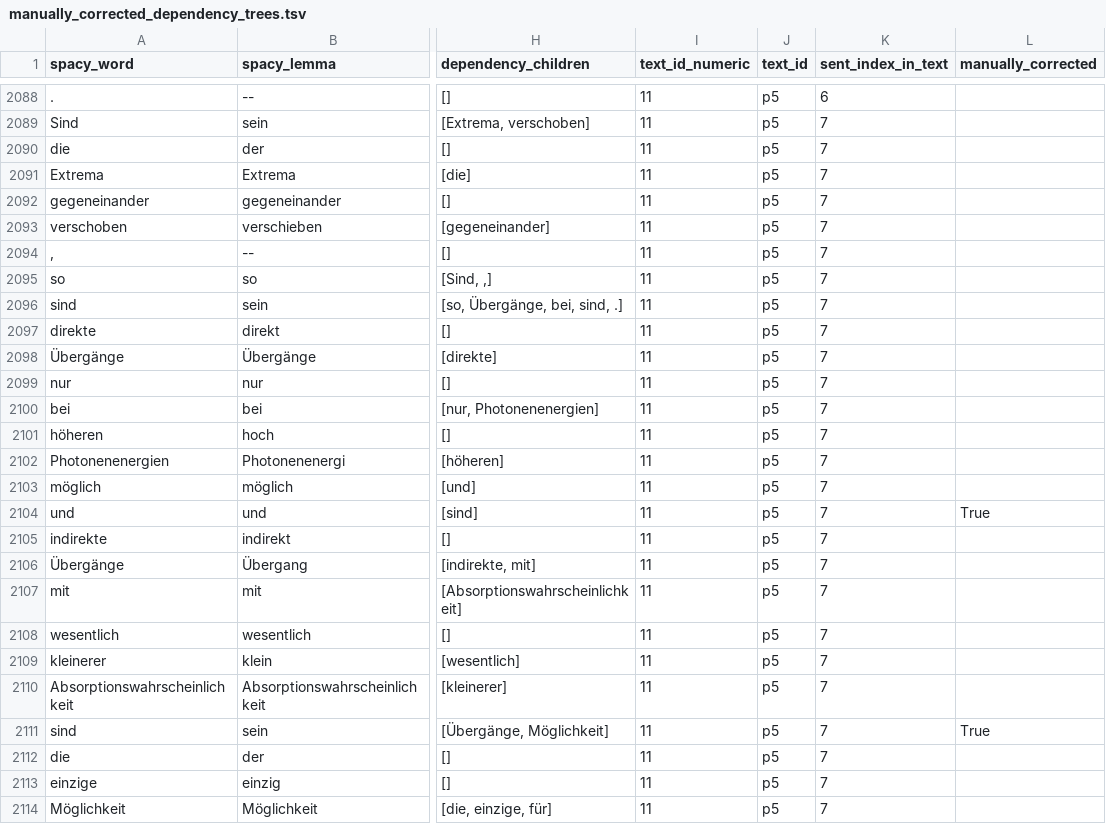
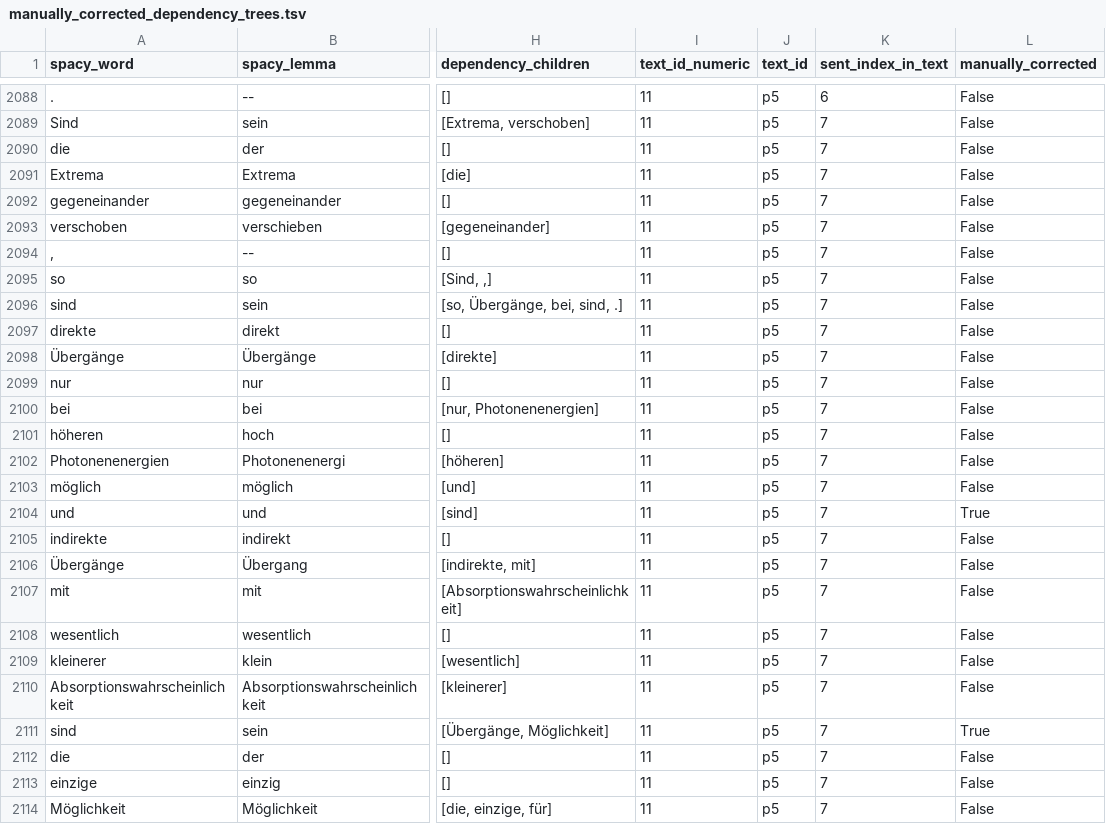
Before and after one commit to saphjra/PoTeC_depencency_trees_correction, a TSV file: Janas Corrections/manually_corrected_dependency_trees.tsv, drawn as a sheet; only a part is shown, gaps mark what is left out; the diff covers the shown part only; the diff names each change by its address in the sheet, - before the commit and + after, or states it on an @@ line.

Commit message:
finised manual correction of dependencies. will need a round of supervision. some are unset, since only their id was changed, will be updated later

```diff
--- a/Janas Corrections/manually_corrected_dependency_trees.tsv
+++ b/Janas Corrections/manually_corrected_dependency_trees.tsv
-L2088:L2103 (manually_corrected): (empty)
+L2088:L2103 (manually_corrected): False
-L2105:L2110 (manually_corrected): (empty)
+L2105:L2110 (manually_corrected): False
-L2112:L2114 (manually_corrected): (empty)
+L2112:L2114 (manually_corrected): False
```
Also changed, not shown: 63 edited cells elsewhere in this file.
